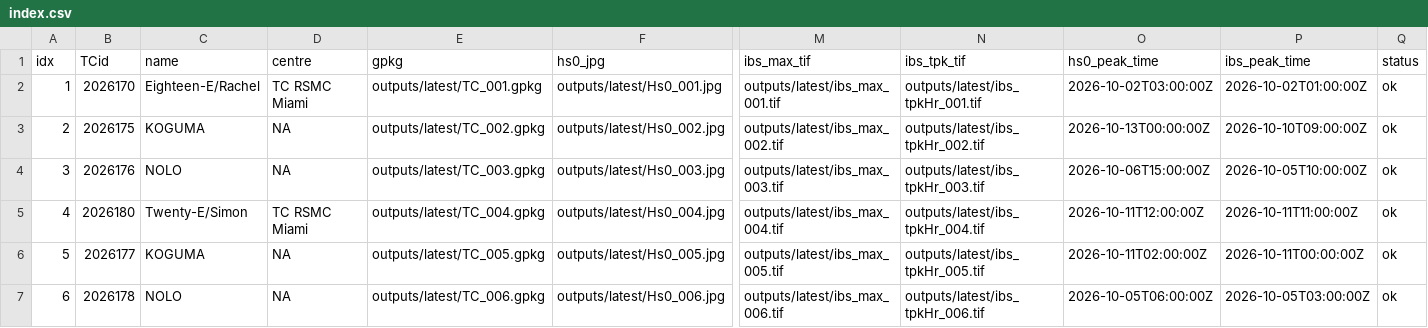
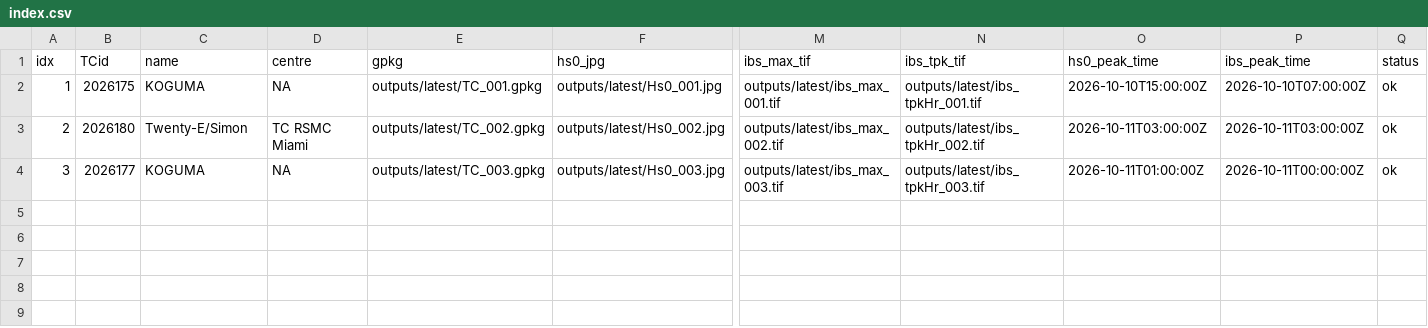
Before and after one commit to JulianOG/cyclone_ocean_waves, a CSV file: outputs/latest/index.csv, drawn as a sheet; only a part is shown, gaps mark what is left out; rows hold the shown columns only; the diff names each change by its address in the sheet, - before the commit and + after, or states it on an @@ line.

```diff
--- a/outputs/latest/index.csv
+++ b/outputs/latest/index.csv
-B2 (TCid): 2026170
+B2 (TCid): 2026175
-C2 (name): Eighteen-E/Rachel
+C2 (name): KOGUMA
-D2 (centre): TC RSMC Miami
+D2 (centre): NA
-O2 (hs0_peak_time): 2026-10-02T03:00:00Z
+O2 (hs0_peak_time): 2026-10-10T15:00:00Z
-P2 (ibs_peak_time): 2026-10-02T01:00:00Z
+P2 (ibs_peak_time): 2026-10-10T07:00:00Z
-B3 (TCid): 2026175
+B3 (TCid): 2026180
-C3 (name): KOGUMA
+C3 (name): Twenty-E/Simon
-D3 (centre): NA
+D3 (centre): TC RSMC Miami
-O3 (hs0_peak_time): 2026-10-13T00:00:00Z
+O3 (hs0_peak_time): 2026-10-11T03:00:00Z
-P3 (ibs_peak_time): 2026-10-10T09:00:00Z
+P3 (ibs_peak_time): 2026-10-11T03:00:00Z
-B4 (TCid): 2026176
+B4 (TCid): 2026177
-C4 (name): NOLO
+C4 (name): KOGUMA
-O4 (hs0_peak_time): 2026-10-06T15:00:00Z
+O4 (hs0_peak_time): 2026-10-11T01:00:00Z
-P4 (ibs_peak_time): 2026-10-05T10:00:00Z
+P4 (ibs_peak_time): 2026-10-11T00:00:00Z
-row 5: 4 | 2026180 | Twenty-E/Simon | TC RSMC Miami | outputs/latest/TC_004.gpkg | outputs/latest/Hs0_004.jpg | outputs/latest/ibs_max_004.tif | outputs/latest/ibs_tpkHr_004.tif | 2026-10-11T12:00:00Z | 2026-10-11T11:00:00Z | ok
-row 6: 5 | 2026177 | KOGUMA | NA | outputs/latest/TC_005.gpkg | outputs/latest/Hs0_005.jpg | outputs/latest/ibs_max_005.tif | outputs/latest/ibs_tpkHr_005.tif | 2026-10-11T02:00:00Z | 2026-10-11T00:00:00Z | ok
-row 7: 6 | 2026178 | NOLO | NA | outputs/latest/TC_006.gpkg | outputs/latest/Hs0_006.jpg | outputs/latest/ibs_max_006.tif | outputs/latest/ibs_tpkHr_006.tif | 2026-10-05T06:00:00Z | 2026-10-05T03:00:00Z | ok
```
Also changed, not shown: 33 other files.
